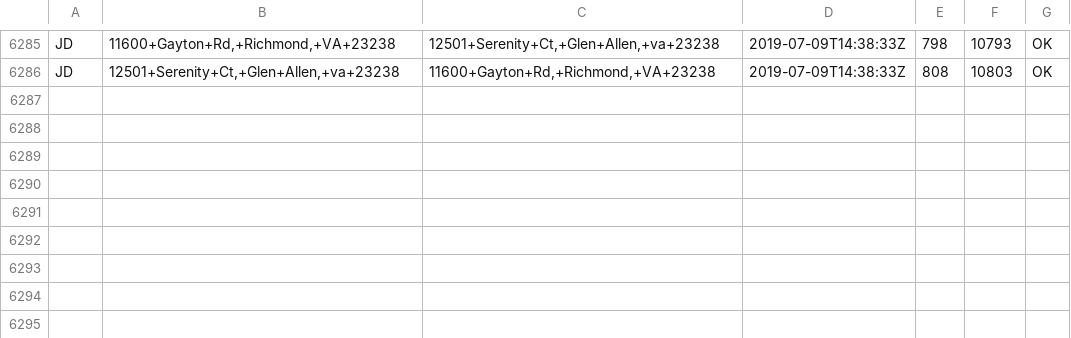
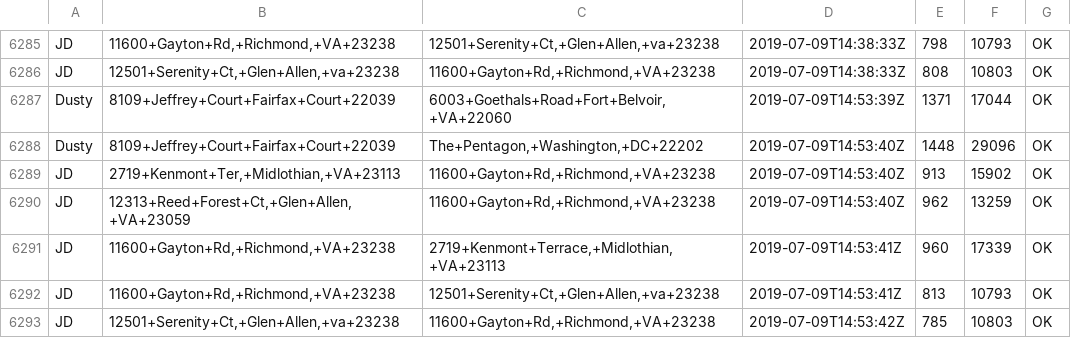
Before and after one commit to dusty-turner/drivetimegetter, a CSV file: drive_times.csv, drawn as a sheet; only a part is shown, gaps mark what is left out; the diff names each change by its address in the sheet, - before the commit and + after, or states it on an @@ line.

```diff
--- a/drive_times.csv
+++ b/drive_times.csv
+row 6287: Dusty | 8109+Jeffrey+Court+Fairfax+Court+22039 | 6003+Goethals+Road+Fort+Belvoir,+VA+22060 | 2019-07-09T14:53:39Z | 1371 | 17044 | OK
+row 6288: Dusty | 8109+Jeffrey+Court+Fairfax+Court+22039 | The+Pentagon,+Washington,+DC+22202 | 2019-07-09T14:53:40Z | 1448 | 29096 | OK
+row 6289: JD | 2719+Kenmont+Ter,+Midlothian,+VA+23113 | 11600+Gayton+Rd,+Richmond,+VA+23238 | 2019-07-09T14:53:40Z | 913 | 15902 | OK
+row 6290: JD | 12313+Reed+Forest+Ct,+Glen+Allen,+VA+23059 | 11600+Gayton+Rd,+Richmond,+VA+23238 | 2019-07-09T14:53:40Z | 962 | 13259 | OK
+row 6291: JD | 11600+Gayton+Rd,+Richmond,+VA+23238 | 2719+Kenmont+Terrace,+Midlothian,+VA+23113 | 2019-07-09T14:53:41Z | 960 | 17339 | OK
+row 6292: JD | 11600+Gayton+Rd,+Richmond,+VA+23238 | 12501+Serenity+Ct,+Glen+Allen,+va+23238 | 2019-07-09T14:53:41Z | 813 | 10793 | OK
+row 6293: JD | 12501+Serenity+Ct,+Glen+Allen,+va+23238 | 11600+Gayton+Rd,+Richmond,+VA+23238 | 2019-07-09T14:53:42Z | 785 | 10803 | OK
```
Also changed, not shown: 1 other file.
